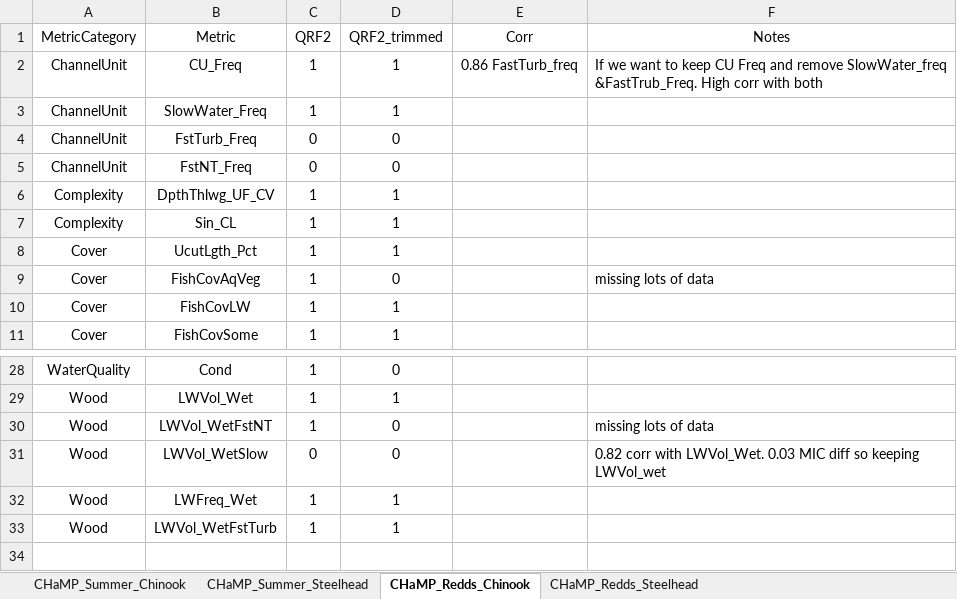
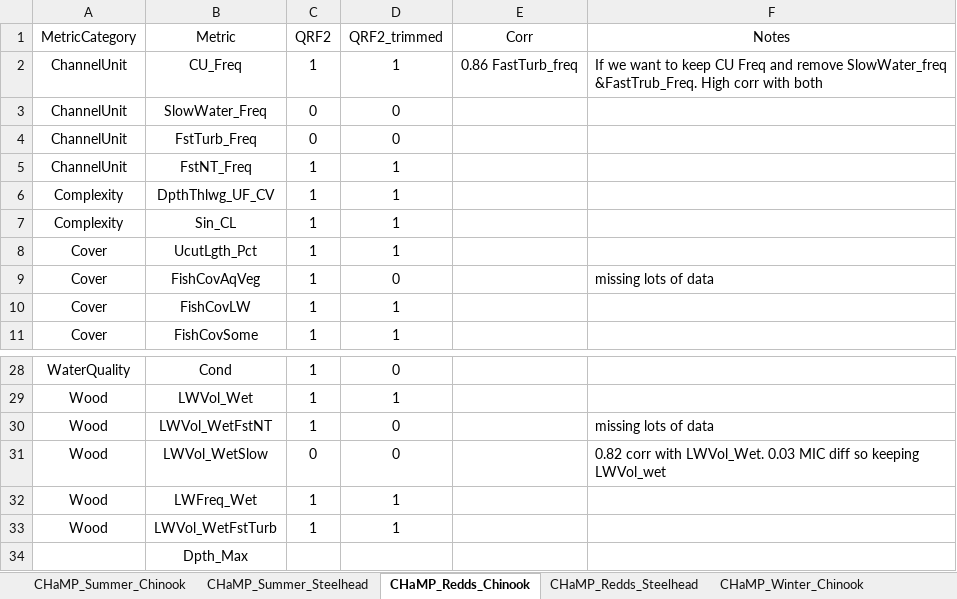
Before and after one commit to Mount-Hood-Environmental/QRF_extrapolation, an Excel workbook: model_fit_selection/ModelCovSelected.xlsx, sheet CHaMP_Redds_Chinook, drawn as a sheet; only a part is shown, gaps mark what is left out; values as stored, in another font and other column widths than the file's, no borders; the diff names each change by its address in the sheet, - before the commit and + after, or states it on an @@ line.

Commit message:
Updated ModelCovSelected to include winter covariates

```diff
--- a/model_fit_selection/ModelCovSelected.xlsx (sheet CHaMP_Redds_Chinook)
+++ b/model_fit_selection/ModelCovSelected.xlsx (sheet CHaMP_Redds_Chinook)
+sheet tab: CHaMP_Winter_Chinook
-C3 (QRF2): 1
+C3 (QRF2): 0
-D3 (QRF2_trimmed): 1
+D3 (QRF2_trimmed): 0
-C5 (QRF2): 0
+C5 (QRF2): 1
-D5 (QRF2_trimmed): 0
+D5 (QRF2_trimmed): 1
+row 34:  | Dpth_Max
```
Also changed, not shown: sheet CHaMP_Redds_Steelhead, sheet CHaMP_Summer_Steelhead, sheet CHaMP_Summer_Chinook, other sheet tabs.
